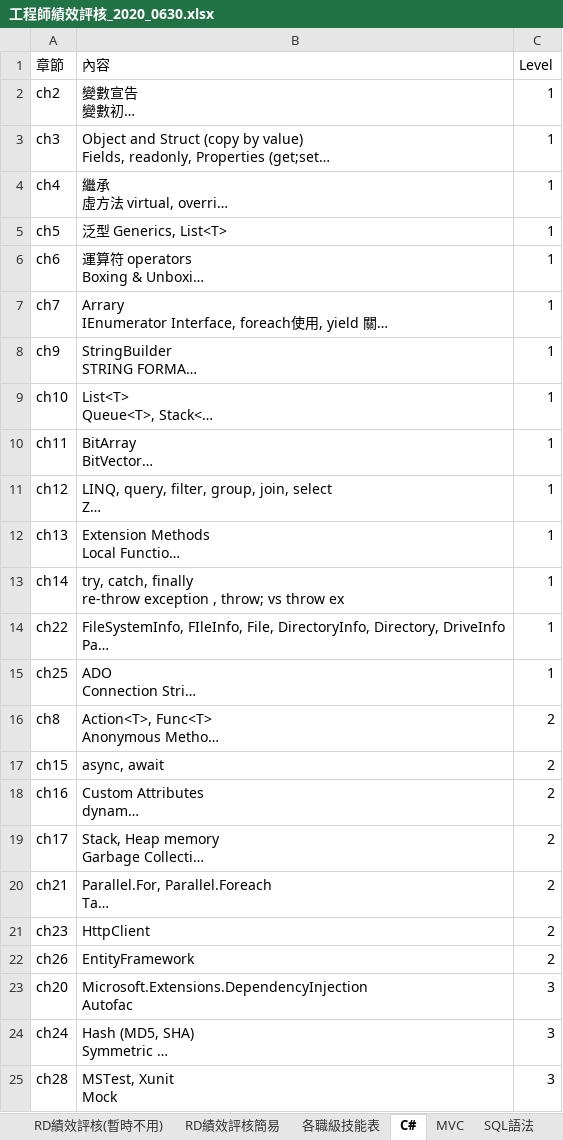
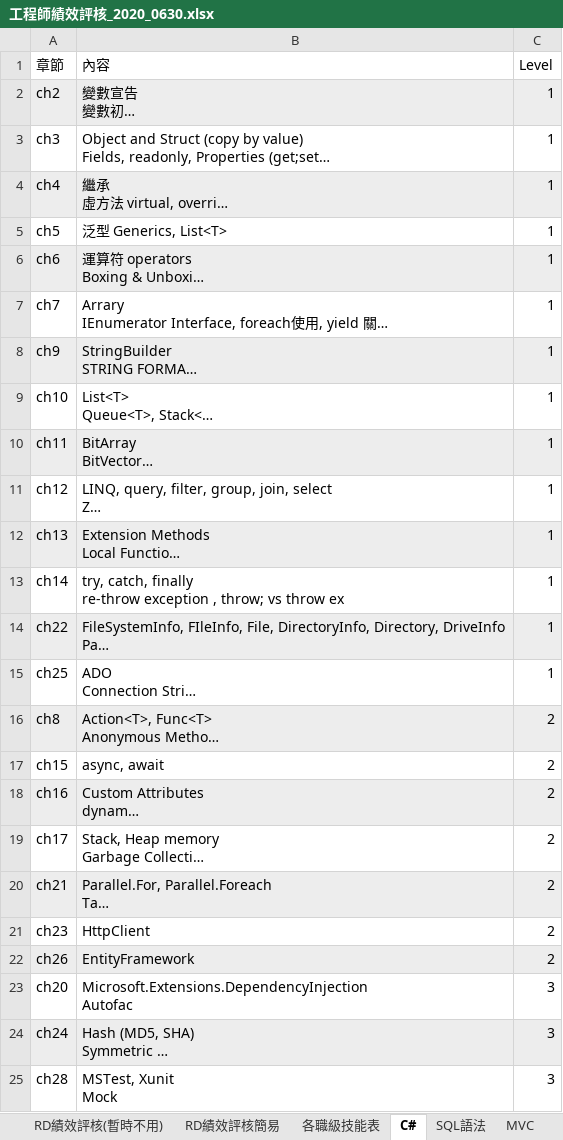
Before and after one commit to Big-Code-Milk/Big-Code-Milk.github.io, an Excel workbook: sinda-notes/assets/日記_2020_0701_readbackgroundcode/工程師績效評核_2020_0630.xlsx, sheet C#, drawn as a sheet; long unchanged cells end in …; values as stored, in another font and other column widths than the file's, no borders; the diff names each change by its address in the sheet, - before the commit and + after, or states it on an @@ line.

```diff
--- a/sinda-notes/assets/日記_2020_0701_readbackgroundcode/工程師績效評核_2020_0630.xlsx (sheet C#)
+++ b/sinda-notes/assets/日記_2020_0701_readbackgroundcode/工程師績效評核_2020_0630.xlsx (sheet C#)
@@ sheet tab order changed: RD績效評核(暫時不用) | RD績效評核簡易 | 各職級技能表 | C# | SQL語法 | MVC @@
-A2:C2 fill: none
+A2:C2 fill: #EDEDED
-A4:C4 fill: none
+A4:C4 fill: #EDEDED
-A6:C6 fill: none
+A6:C6 fill: #EDEDED
-A8:C8 fill: none
+A8:C8 fill: #EDEDED
-A10:C10 fill: none
+A10:C10 fill: #EDEDED
-A12:C12 fill: none
+A12:C12 fill: #EDEDED
-A14:C14 fill: none
+A14:C14 fill: #EDEDED
-A16:C16 fill: none
+A16:C16 fill: #EDEDED
-A18:C18 fill: none
+A18:C18 fill: #EDEDED
-A20:C20 fill: none
+A20:C20 fill: #EDEDED
-A22:C22 fill: none
+A22:C22 fill: #EDEDED
-A24:C24 fill: none
+A24:C24 fill: #EDEDED
```
Also changed, not shown: sheet SQL管理, 4 other files.
